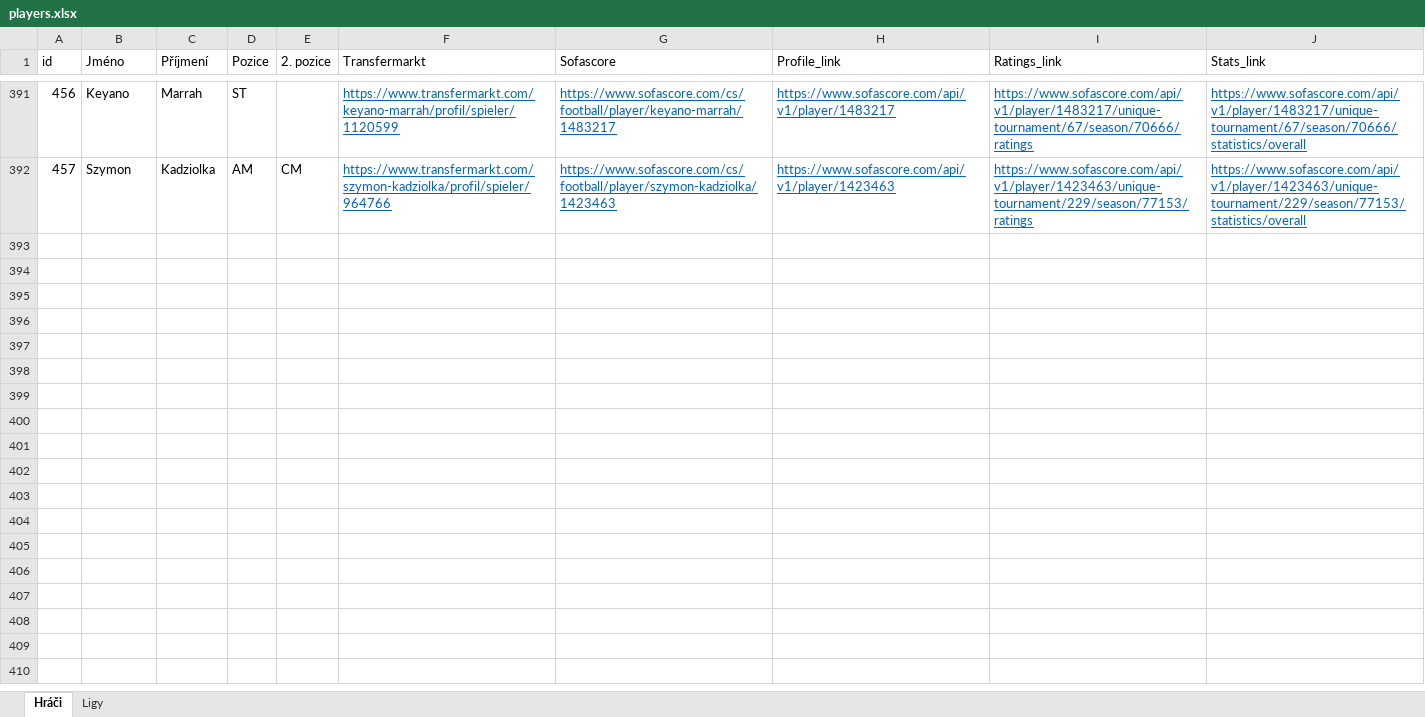
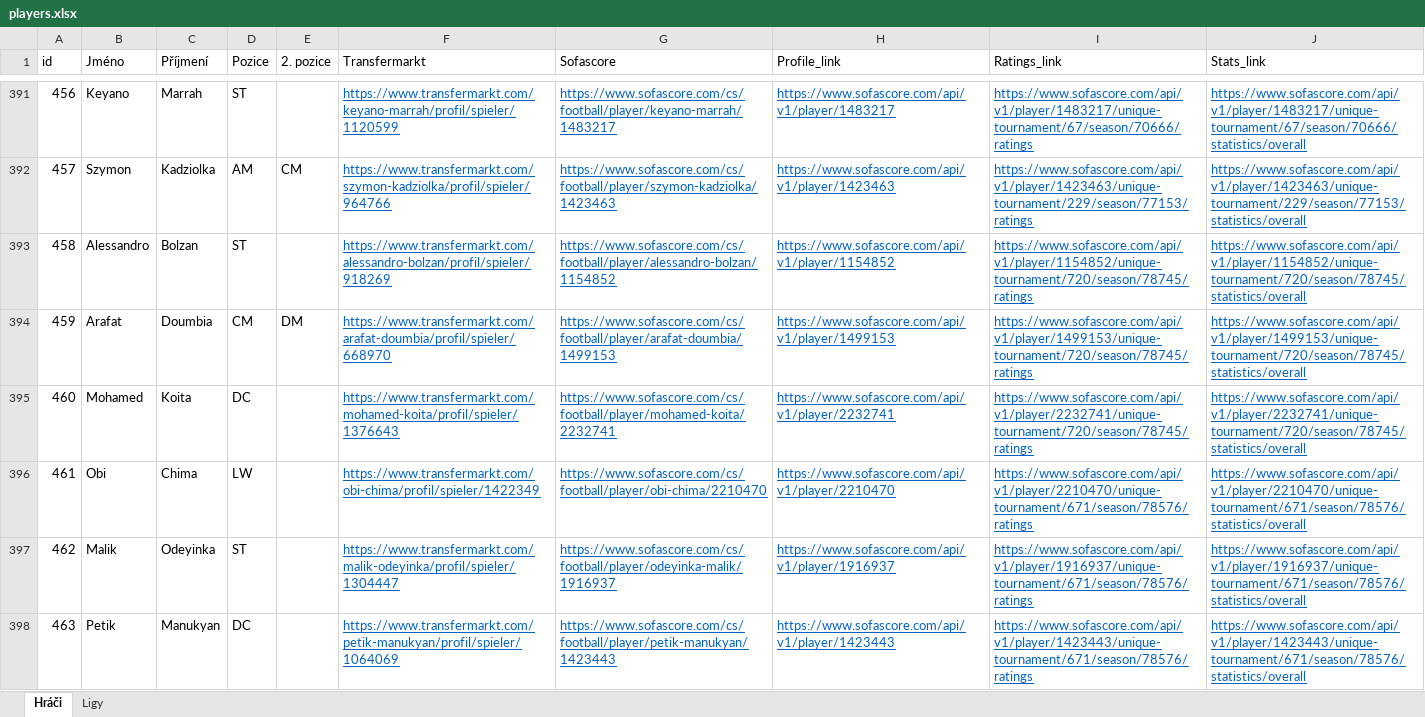
Before and after one commit to PetrMelicharik/fmscoutscz, an Excel workbook: players.xlsx, sheet Hráči, drawn as a sheet; only a part is shown, gaps mark what is left out; values as stored, in another font and other column widths than the file's, no borders; table styles not drawn; the diff names each change by its address in the sheet, - before the commit and + after, or states it on an @@ line.

```diff
--- a/players.xlsx (sheet Hráči)
+++ b/players.xlsx (sheet Hráči)
+row 393: 458 | Alessandro | Bolzan | ST |  | https://www.transfermarkt.com/alessandro-bolzan/profil/spieler/918269 | https://www.sofascore.com/cs/football/player/alessandro-bolzan/1154852 | https://www.sofascore.com/api/v1/player/1154852 | https://www.sofascore.com/api/v1/player/1154852/unique-tournament/720/season/78745/ratings | https://www.sofascore.com/api/v1/player/1154852/unique-tournament/720/season/78745/statistics/overall
+row 394: 459 | Arafat | Doumbia | CM | DM | https://www.transfermarkt.com/arafat-doumbia/profil/spieler/668970 | https://www.sofascore.com/cs/football/player/arafat-doumbia/1499153 | https://www.sofascore.com/api/v1/player/1499153 | https://www.sofascore.com/api/v1/player/1499153/unique-tournament/720/season/78745/ratings | https://www.sofascore.com/api/v1/player/1499153/unique-tournament/720/season/78745/statistics/overall
+row 395: 460 | Mohamed | Koita | DC |  | https://www.transfermarkt.com/mohamed-koita/profil/spieler/1376643 | https://www.sofascore.com/cs/football/player/mohamed-koita/2232741 | https://www.sofascore.com/api/v1/player/2232741 | https://www.sofascore.com/api/v1/player/2232741/unique-tournament/720/season/78745/ratings | https://www.sofascore.com/api/v1/player/2232741/unique-tournament/720/season/78745/statistics/overall
+row 396: 461 | Obi | Chima | LW |  | https://www.transfermarkt.com/obi-chima/profil/spieler/1422349 | https://www.sofascore.com/cs/football/player/obi-chima/2210470 | https://www.sofascore.com/api/v1/player/2210470 | https://www.sofascore.com/api/v1/player/2210470/unique-tournament/671/season/78576/ratings | https://www.sofascore.com/api/v1/player/2210470/unique-tournament/671/season/78576/statistics/overall
+row 397: 462 | Malik | Odeyinka | ST |  | https://www.transfermarkt.com/malik-odeyinka/profil/spieler/1304447 | https://www.sofascore.com/cs/football/player/odeyinka-malik/1916937 | https://www.sofascore.com/api/v1/player/1916937 | https://www.sofascore.com/api/v1/player/1916937/unique-tournament/671/season/78576/ratings | https://www.sofascore.com/api/v1/player/1916937/unique-tournament/671/season/78576/statistics/overall
+row 398: 463 | Petik | Manukyan | DC |  | https://www.transfermarkt.com/petik-manukyan/profil/spieler/1064069 | https://www.sofascore.com/cs/football/player/petik-manukyan/1423443 | https://www.sofascore.com/api/v1/player/1423443 | https://www.sofascore.com/api/v1/player/1423443/unique-tournament/671/season/78576/ratings | https://www.sofascore.com/api/v1/player/1423443/unique-tournament/671/season/78576/statistics/overall
```
Also changed, not shown: players_profiles.xlsx, players_ratings.xlsx, 1 other file.
